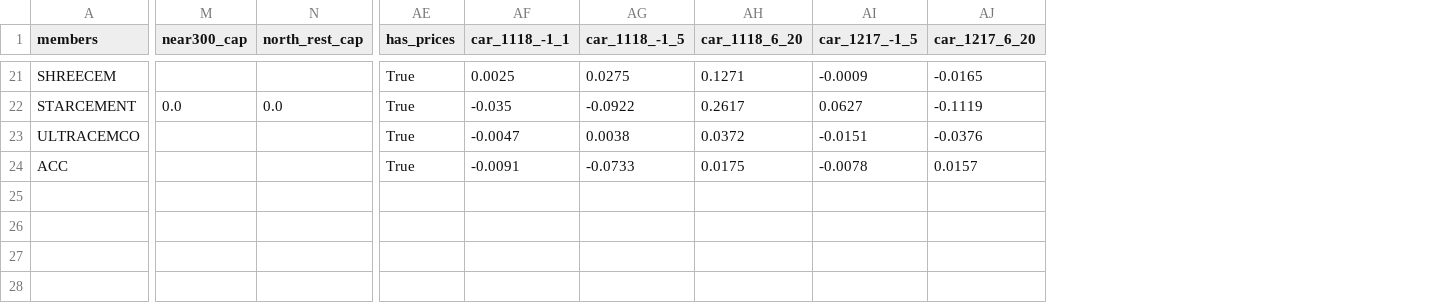
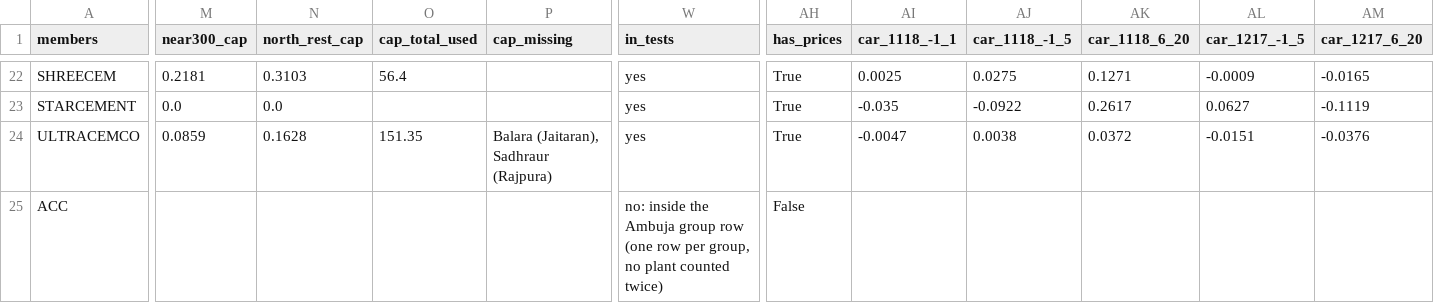
Before and after one commit to sumeet-ranjan/course-project-V, a CSV file: outputs/deliverables/table2_cement_makers.csv, drawn as a sheet; only a part is shown, gaps mark what is left out; addresses are those after the commit; the diff covers the shown part only; the diff names each change by its address in the sheet, - before the commit and + after, or states it on an @@ line.

```diff
--- a/outputs/deliverables/table2_cement_makers.csv
+++ b/outputs/deliverables/table2_cement_makers.csv
+column O (cap_total_used), rows 22-24: 56.4 |  | 151.35
+column P (cap_missing), row 24: Balara (Jaitaran), Sadhraur (Rajpura)
+column W (in_tests), rows 22-25: yes | yes | yes | no: inside the Ambuja group row (one row per group, no plant counted twice)
-M22 (near300_cap): (empty)
+M22 (near300_cap): 0.2181
-N22 (north_rest_cap): (empty)
+N22 (north_rest_cap): 0.3103
-M24 (near300_cap): (empty)
+M24 (near300_cap): 0.0859
-N24 (north_rest_cap): (empty)
+N24 (north_rest_cap): 0.1628
-AH25 (has_prices): True
+AH25 (has_prices): False
-AI25 (car_1118_-1_1): -0.0091
+AI25 (car_1118_-1_1): (empty)
-AJ25 (car_1118_-1_5): -0.0733
+AJ25 (car_1118_-1_5): (empty)
-AK25 (car_1118_6_20): 0.0175
+AK25 (car_1118_6_20): (empty)
-AL25 (car_1217_-1_5): -0.0078
+AL25 (car_1217_-1_5): (empty)
-AM25 (car_1217_6_20): 0.0157
+AM25 (car_1217_6_20): (empty)
```
Also changed, not shown: 1 added row and 36 edited cells elsewhere in this file, external/cement_geo_cache.csv, outputs/deliverables/evidence_NCR.csv, 41 other files.
